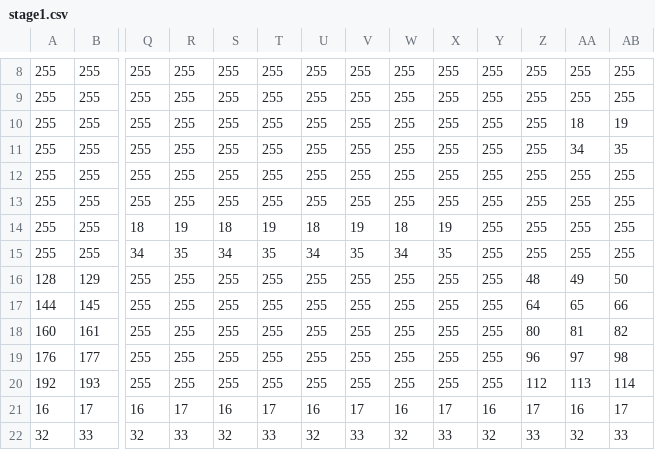
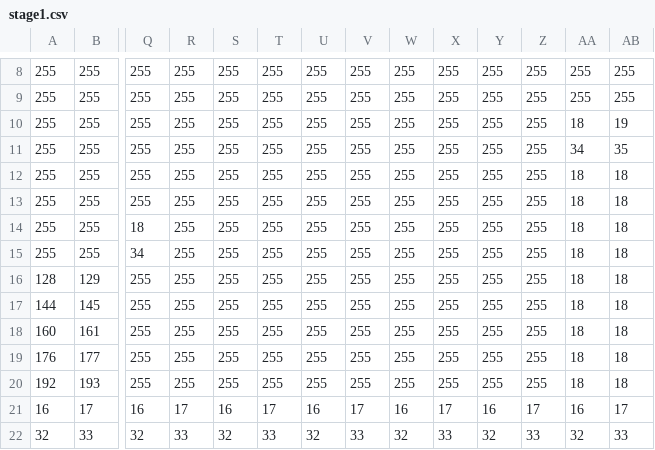
Before and after one commit to koutarou22/WeatherMagic, a CSV file: Assets/stage1.csv, drawn as a sheet; only a part is shown, gaps mark what is left out; the diff names each change by its address in the sheet, - before the commit and + after, or states it on an @@ line.

```diff
--- a/Assets/stage1.csv
+++ b/Assets/stage1.csv
-AA12:AA15: 255
+AA12:AA15: 18
-AB12:AB15: 255
+AB12:AB15: 18
-R14: 19
+R14: 255
-S14: 18
+S14: 255
-T14: 19
+T14: 255
-U14: 18
+U14: 255
-V14: 19
+V14: 255
-W14: 18
+W14: 255
-X14: 19
+X14: 255
-R15: 35
+R15: 255
-S15: 34
+S15: 255
-T15: 35
+T15: 255
-U15: 34
+U15: 255
-V15: 35
+V15: 255
-W15: 34
+W15: 255
-X15: 35
+X15: 255
-Z16: 48
+Z16: 255
-AA16: 49
+AA16: 18
-AB16: 50
+AB16: 18
-Z17: 64
+Z17: 255
-AA17: 65
+AA17: 18
-AB17: 66
+AB17: 18
-Z18: 80
+Z18: 255
-AA18: 81
+AA18: 18
-AB18: 82
+AB18: 18
-Z19: 96
+Z19: 255
-AA19: 97
+AA19: 18
-AB19: 98
+AB19: 18
-Z20: 112
+Z20: 255
-AA20: 113
+AA20: 18
-AB20: 114
+AB20: 18
```
Also changed, not shown: 4 other files.
